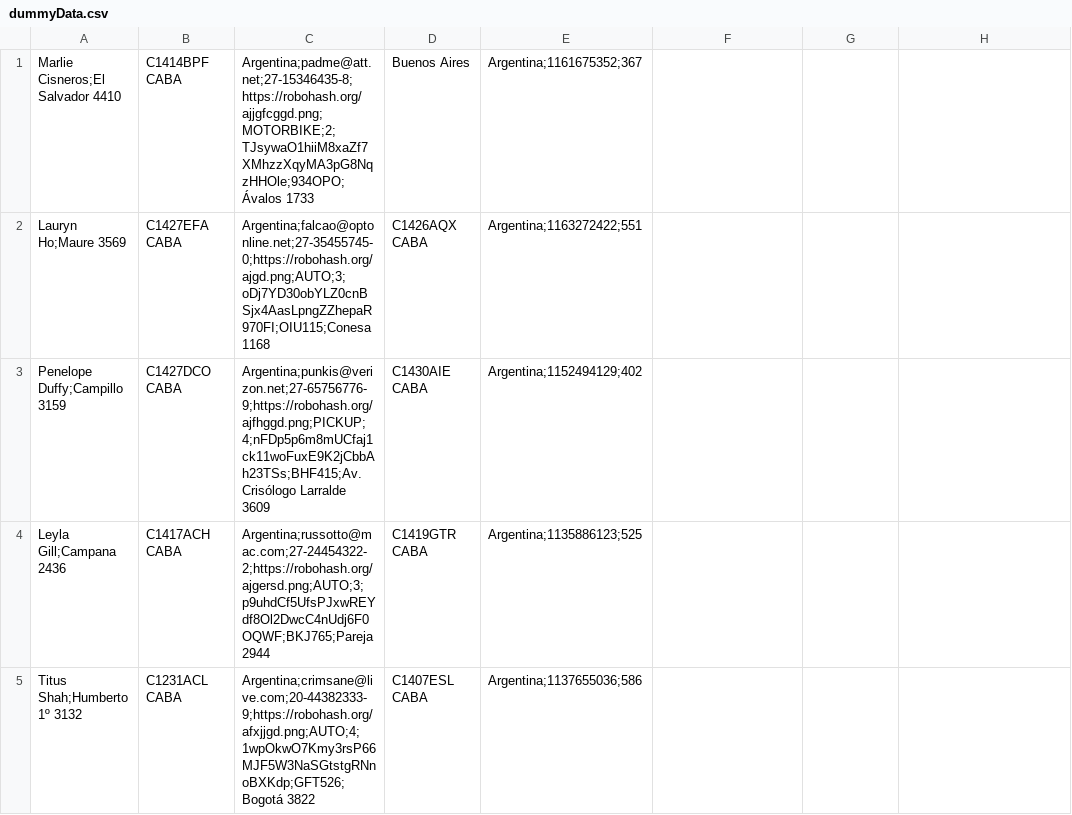
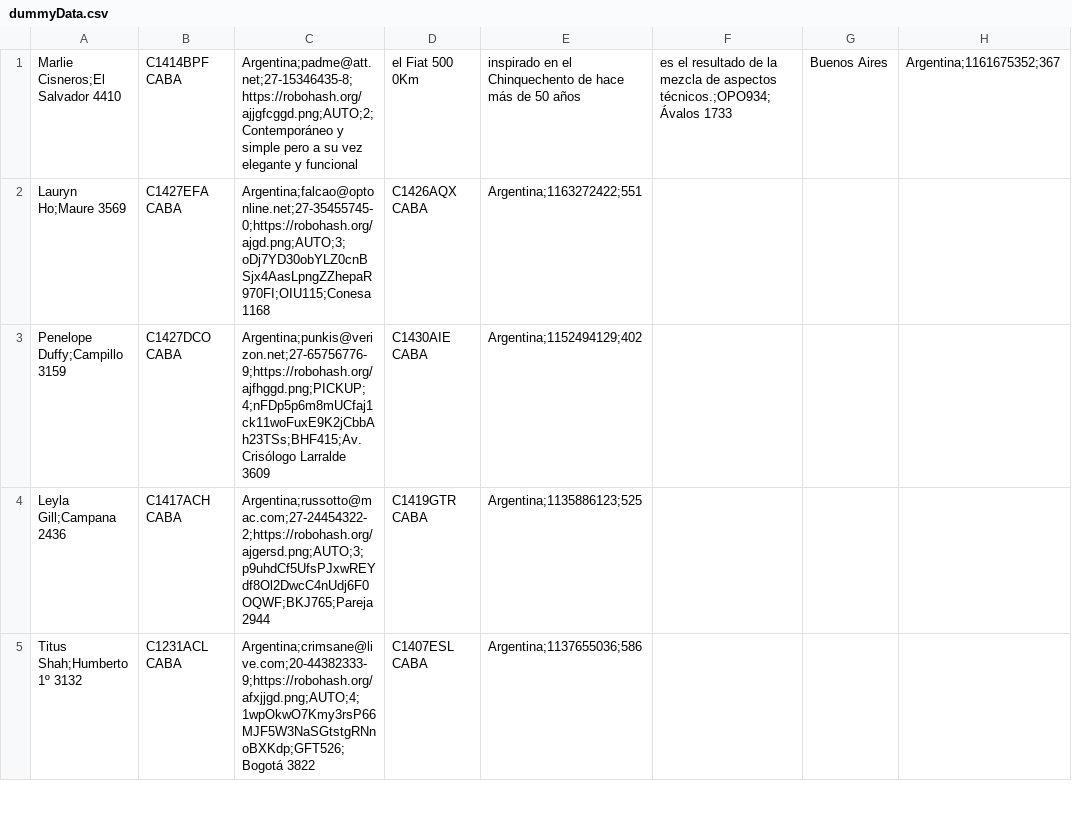
Before and after one commit to agustingarciasmith/desapp-unq-grupo-i-012018, a CSV file: desapp-grupoi-backend/src/main/resources/dummyData.csv, drawn as a sheet; only a part is shown.

```diff
--- a/desapp-grupoi-backend/src/main/resources/dummyData.csv
+++ b/desapp-grupoi-backend/src/main/resources/dummyData.csv
@@ -1,2 +1,2 @@
-Marlie Cisneros;El Salvador 4410, C1414BPF CABA, Argentina;padme@att.net;27-15346435-8;https://robohash.org/ajjgfcggd.png;MOTORBIKE;2;TJsywaO1hiiM8xaZf7XMhzzXqyMA3pG8NqzHHOle;934OPO;Ávalos 1733, Buenos Aires, Argentina;1161675352;367
+Marlie Cisneros;El Salvador 4410, C1414BPF CABA, Argentina;padme@att.net;27-15346435-8;https://robohash.org/ajjgfcggd.png;AUTO;2;Contemporáneo y simple pero a su vez elegante y funcional, el Fiat 500 0Km, inspirado en el Chinquechento de hace más de 50 años, es el resultado de la mezcla de aspectos técnicos.;OPO934;Ávalos 1733, Buenos Aires, Argentina;1161675352;367
 Lauryn Ho;Maure 3569, C1427EFA CABA, Argentina;falcao@optonline.net;27-35455745-0;https://robohash.org/ajgd.png;AUTO;3;oDj7YD30obYLZ0cnBSjx4AasLpngZZhepaR970FI;OIU115;Conesa 1168, C1426AQX CABA, Argentina;1163272422;551
```
Also changed, not shown: 10 other files.
